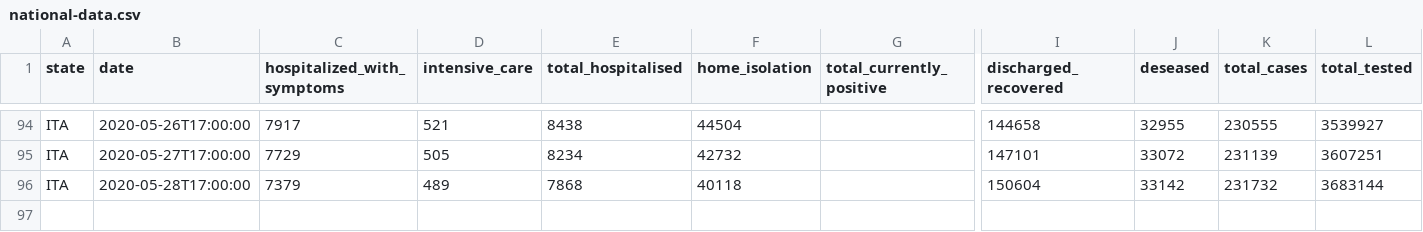
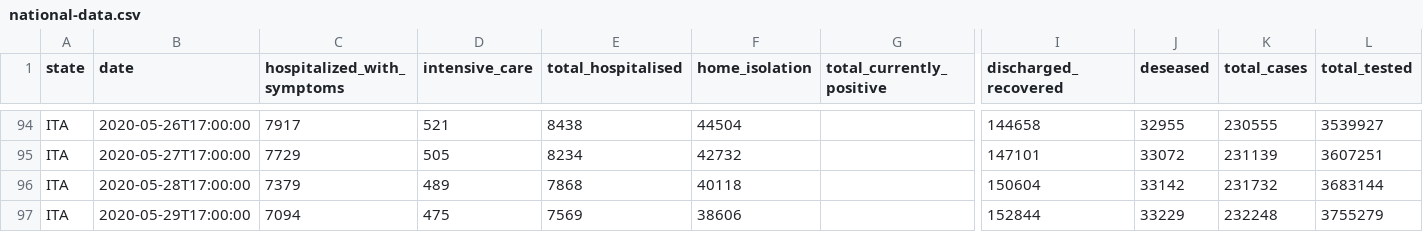
Before and after one commit to elliotblackburn/covid-19-data, a CSV file: it/data/national-data.csv, drawn as a sheet; only a part is shown, gaps mark what is left out; rows hold the shown columns only; the diff names each change by its address in the sheet, - before the commit and + after, or states it on an @@ line.

```diff
--- a/it/data/national-data.csv
+++ b/it/data/national-data.csv
+row 97: ITA | 2020-05-29T17:00:00 | 7094 | 475 | 7569 | 38606 |  | 152844 | 33229 | 232248 | 3755279
```
Also changed, not shown: 1 other file.
